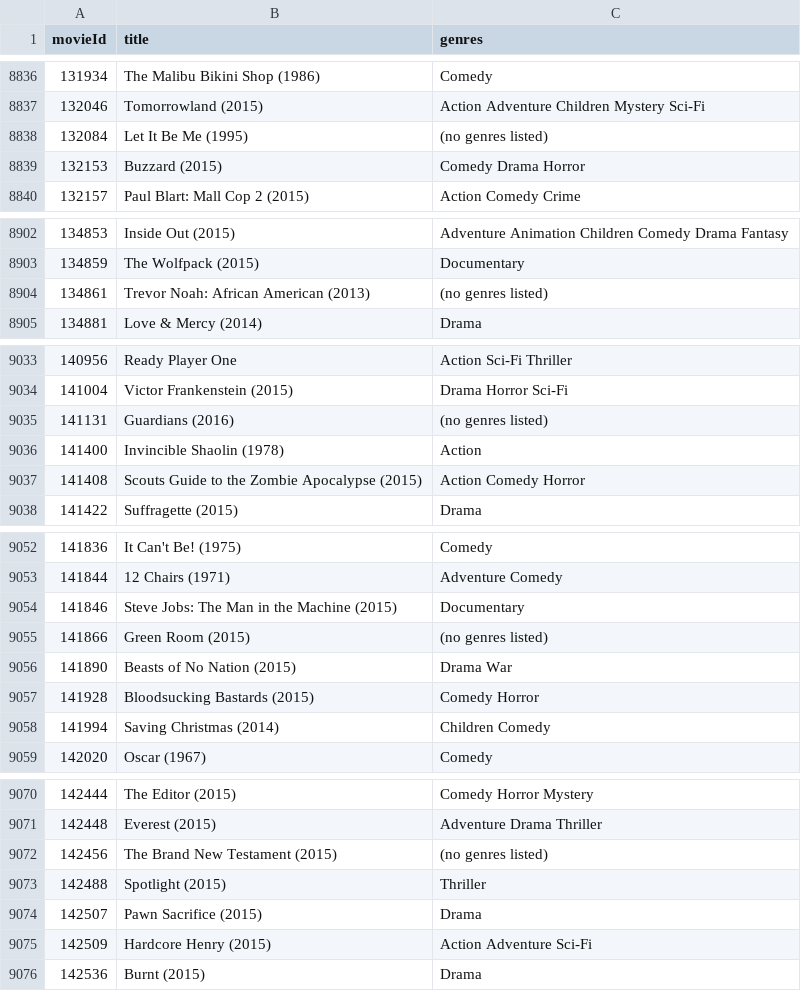
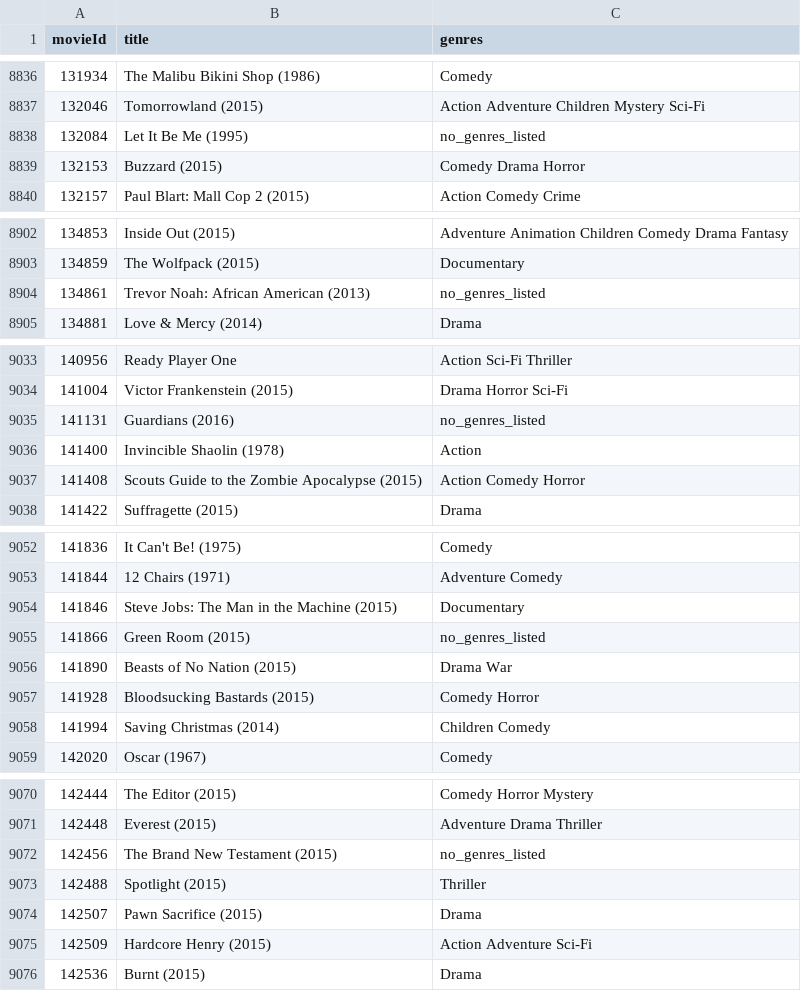
Before and after one commit to sujayjangam/Movie-Recommender-System, a CSV file: datasets/movies.csv, drawn as a sheet; only a part is shown, gaps mark what is left out; the diff covers the shown part only.

```diff
--- a/datasets/movies.csv
+++ b/datasets/movies.csv
@@ -8837,3 +8837,3 @@ movieId,title,genres
 132046,Tomorrowland (2015),Action Adventure Children Mystery Sci-Fi
-132084,Let It Be Me (1995),(no genres listed)
+132084,Let It Be Me (1995),no_genres_listed
 132153,Buzzard (2015),Comedy Drama Horror
@@ -8903,3 +8903,3 @@ movieId,title,genres
 134859,The Wolfpack (2015),Documentary
-134861,Trevor Noah: African American (2013),(no genres listed)
+134861,Trevor Noah: African American (2013),no_genres_listed
 134881,Love & Mercy (2014),Drama
@@ -9034,3 +9034,3 @@ movieId,title,genres
 141004,Victor Frankenstein (2015),Drama Horror Sci-Fi
-141131,Guardians (2016),(no genres listed)
+141131,Guardians (2016),no_genres_listed
 141400,Invincible Shaolin (1978),Action
@@ -9054,3 +9054,3 @@ movieId,title,genres
 141846,Steve Jobs: The Man in the Machine (2015),Documentary
-141866,Green Room (2015),(no genres listed)
+141866,Green Room (2015),no_genres_listed
 141890,Beasts of No Nation (2015),Drama War
@@ -9071,3 +9071,3 @@ movieId,title,genres
 142448,Everest (2015),Adventure Drama Thriller
-142456,The Brand New Testament (2015),(no genres listed)
+142456,The Brand New Testament (2015),no_genres_listed
 142488,Spotlight (2015),Thriller
```
Also changed, not shown: 29 edited cells elsewhere in this file, 2 other files.
